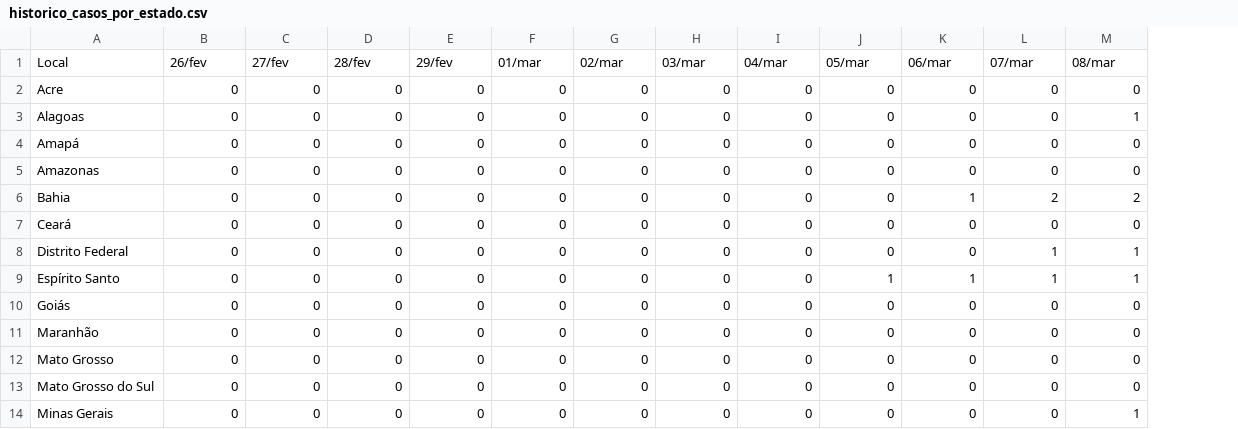
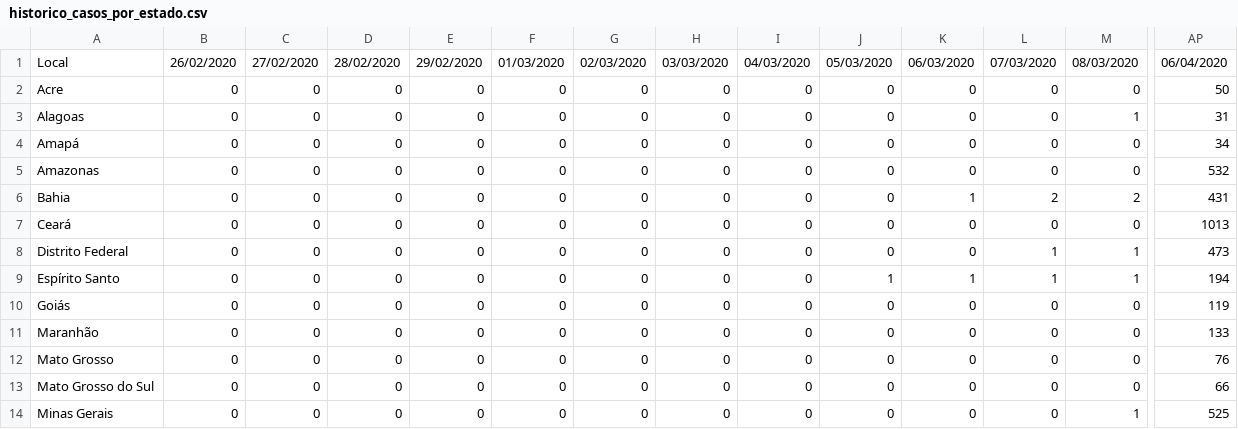
Before and after one commit to albertineweber/Covid-19-Brasil, a CSV file: Dados/dados_estados/historico_casos_por_estado.csv, drawn as a sheet; only a part is shown, gaps mark what is left out; the diff covers the shown part only; the diff names each change by its address in the sheet, - before the commit and + after, or states it on an @@ line.

```diff
--- a/Dados/dados_estados/historico_casos_por_estado.csv
+++ b/Dados/dados_estados/historico_casos_por_estado.csv
+column AP, rows 1-14: 06/04/2020 | 50 | 31 | 34 | 532 | 431 | 1013 | 473 | 194 | 119 | 133 | 76 | 66 | 525
-B1: 26/fev
+B1: 26/02/2020
-C1: 27/fev
+C1: 27/02/2020
-D1: 28/fev
+D1: 28/02/2020
-E1: 29/fev
+E1: 29/02/2020
-F1: 01/mar
+F1: 01/03/2020
-G1: 02/mar
+G1: 02/03/2020
-H1: 03/mar
+H1: 03/03/2020
-I1: 04/mar
+I1: 04/03/2020
-J1: 05/mar
+J1: 05/03/2020
-K1: 06/mar
+K1: 06/03/2020
-L1: 07/mar
+L1: 07/03/2020
-M1: 08/mar
+M1: 08/03/2020
```
Also changed, not shown: 28 edited cells elsewhere in this file, Dados/dados_capitais/historico_casos_por_capital.csv, Dados/dados_estados/historico_obitos_por_estado.csv.
